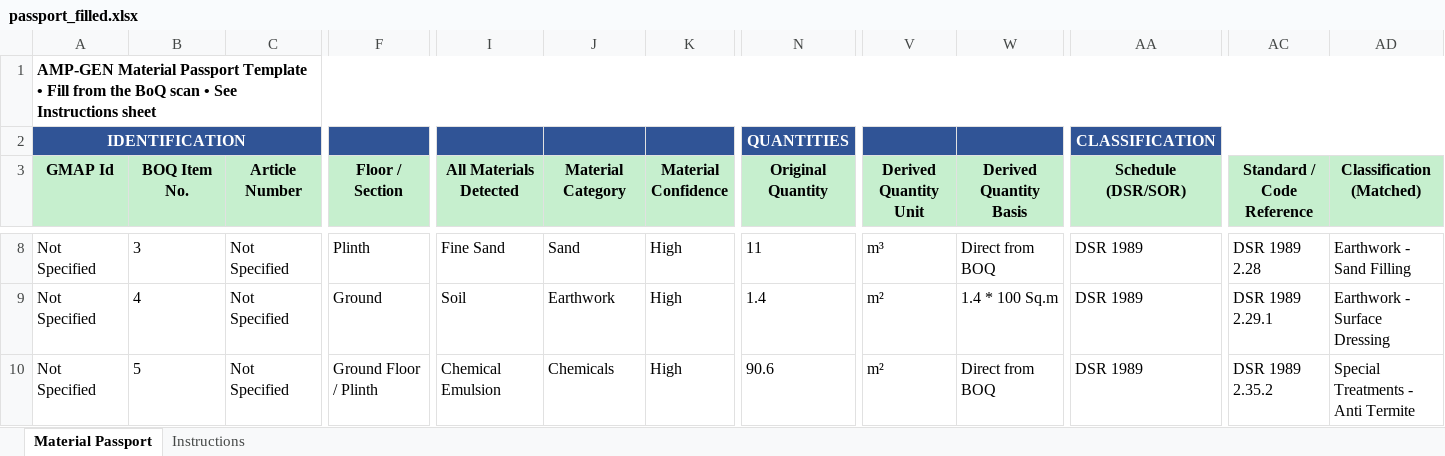
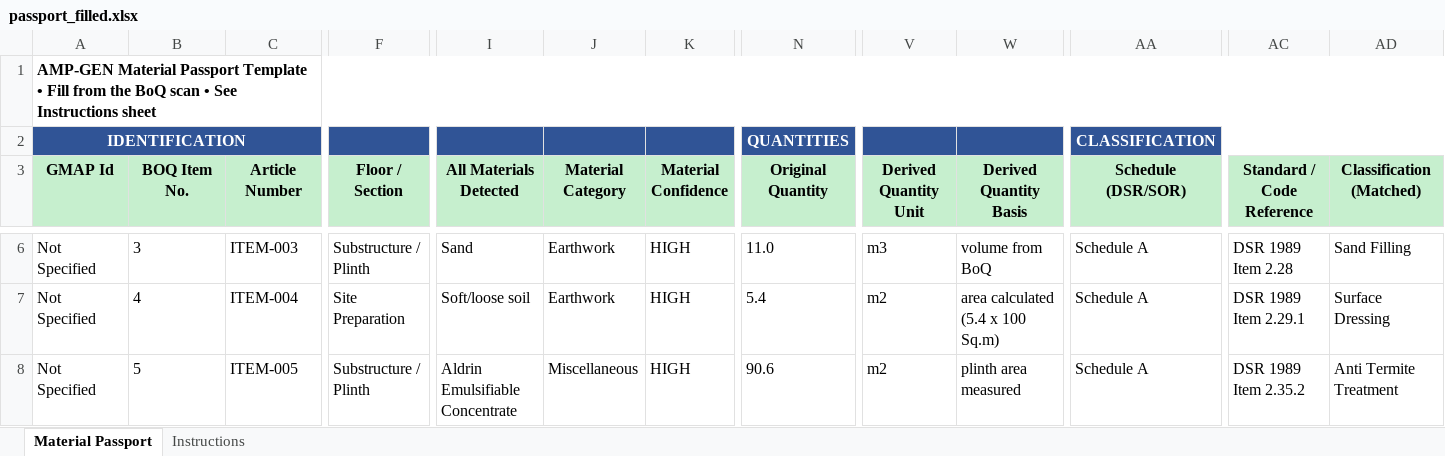
Before and after one commit to MADNi-7/amp-gen-passport, an Excel workbook: output/passport_filled.xlsx, sheet Material Passport, drawn as a sheet; only a part is shown, gaps mark what is left out; values as stored, in another font and other column widths than the file's, no borders; addresses are those after the commit; the diff covers the shown part only; the diff names each change by its address in the sheet, - before the commit and + after, or states it on an @@ line.

```diff
--- a/output/passport_filled.xlsx (sheet Material Passport)
+++ b/output/passport_filled.xlsx (sheet Material Passport)
-C6 (Article Number): Not Specified
+C6 (Article Number): ITEM-003
-F6 (Floor / Section): Plinth
+F6 (Floor / Section): Substructure / Plinth
-I6 (All Materials Detected): Fine Sand
+I6 (All Materials Detected): Sand
-J6 (Material Category): Sand
+J6 (Material Category): Earthwork
-K6:K8 (Material Confidence): High
+K6:K8 (Material Confidence): HIGH
-N6 (Original Quantity): 11
+N6 (Original Quantity): 11.0
-V6 (Derived Quantity Unit): m³
+V6 (Derived Quantity Unit): m3
-W6 (Derived Quantity Basis): Direct from BOQ
+W6 (Derived Quantity Basis): volume from BoQ
-AA6:AA8 (Schedule (DSR/SOR)): DSR 1989
+AA6:AA8 (Schedule (DSR/SOR)): Schedule A
-AC6 (Standard / Code Reference): DSR 1989 2.28
+AC6 (Standard / Code Reference): DSR 1989 Item 2.28
-AD6 (Classification (Matched)): Earthwork - Sand Filling
+AD6 (Classification (Matched)): Sand Filling
-C7 (Article Number): Not Specified
+C7 (Article Number): ITEM-004
-F7 (Floor / Section): Ground
+F7 (Floor / Section): Site Preparation
-I7 (All Materials Detected): Soil
+I7 (All Materials Detected): Soft/loose soil
-N7 (Original Quantity): 1.4
+N7 (Original Quantity): 5.4
-V7:V8 (Derived Quantity Unit): m²
+V7:V8 (Derived Quantity Unit): m2
-W7 (Derived Quantity Basis): 1.4 * 100 Sq.m
+W7 (Derived Quantity Basis): area calculated (5.4 x 100 Sq.m)
-AC7 (Standard / Code Reference): DSR 1989 2.29.1
+AC7 (Standard / Code Reference): DSR 1989 Item 2.29.1
-AD7 (Classification (Matched)): Earthwork - Surface Dressing
+AD7 (Classification (Matched)): Surface Dressing
-C8 (Article Number): Not Specified
+C8 (Article Number): ITEM-005
-F8 (Floor / Section): Ground Floor / Plinth
+F8 (Floor / Section): Substructure / Plinth
-I8 (All Materials Detected): Chemical Emulsion
+I8 (All Materials Detected): Aldrin Emulsifiable Concentrate
-J8 (Material Category): Chemicals
+J8 (Material Category): Miscellaneous
-W8 (Derived Quantity Basis): Direct from BOQ
+W8 (Derived Quantity Basis): plinth area measured
-AC8 (Standard / Code Reference): DSR 1989 2.35.2
+AC8 (Standard / Code Reference): DSR 1989 Item 2.35.2
-AD8 (Classification (Matched)): Special Treatments - Anti Termite
+AD8 (Classification (Matched)): Anti Termite Treatment
```
Also changed, not shown: 2 removed rows, 930 edited cells and cell formats elsewhere in this sheet, 3 other files.
